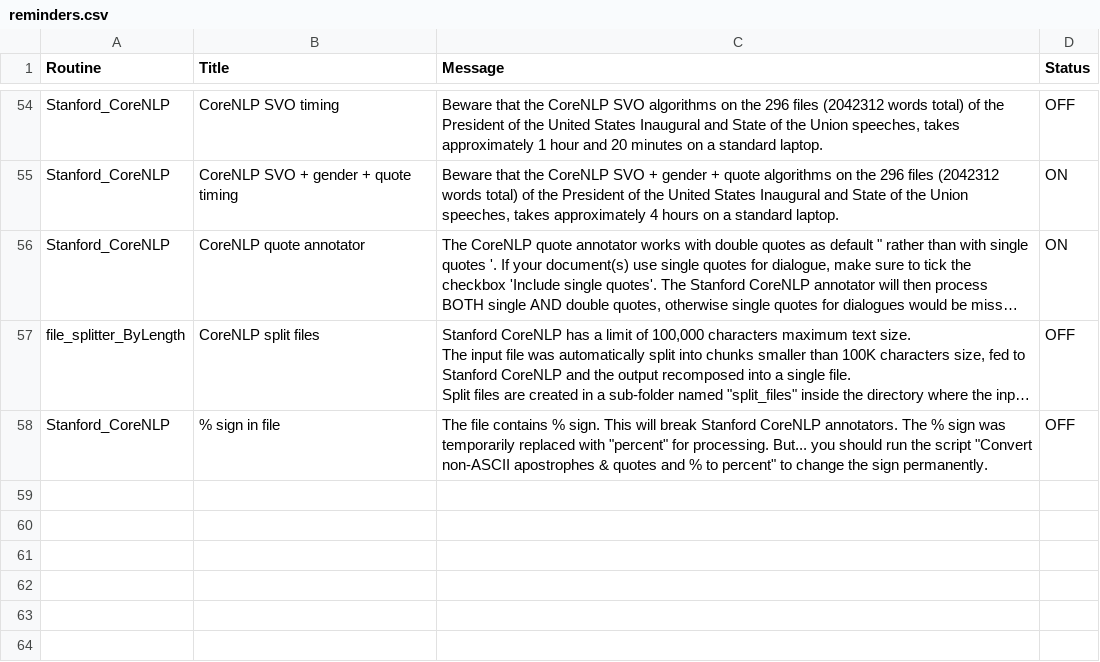
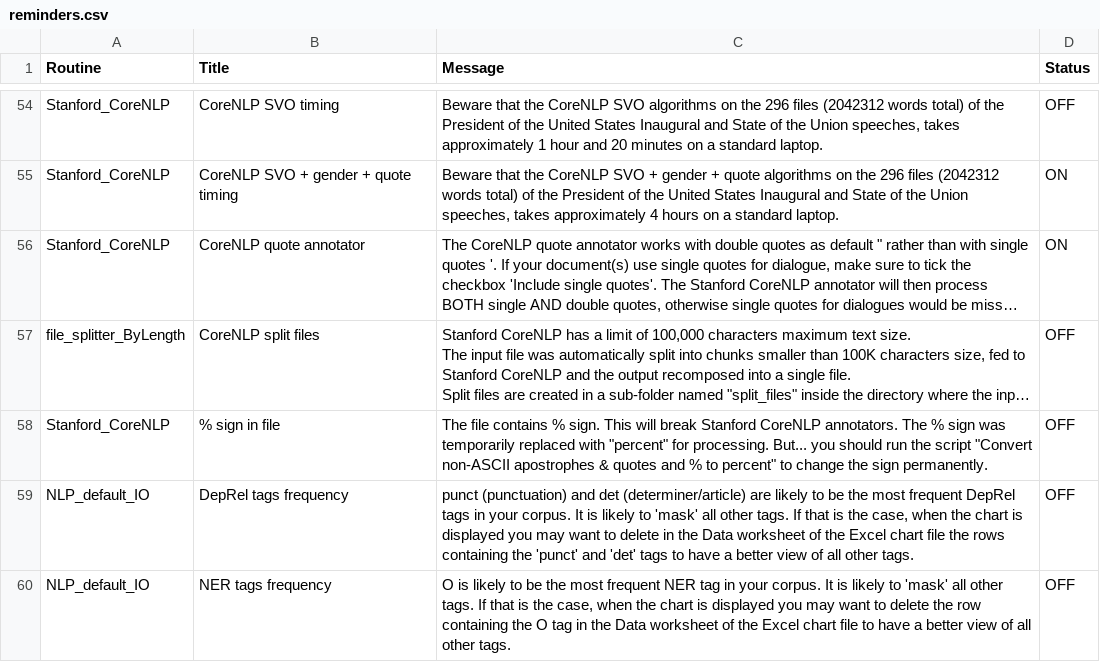
Before and after one commit to NLP-Suite/NLP-Suite, a CSV file: reminders/reminders.csv, drawn as a sheet; only a part is shown, gaps mark what is left out; long unchanged cells end in …; the diff names each change by its address in the sheet, - before the commit and + after, or states it on an @@ line.

Commit message:
fixed typo and broken link

```diff
--- a/reminders/reminders.csv
+++ b/reminders/reminders.csv
+row 59: NLP_default_IO | DepRel tags frequency | punct (punctuation) and det (determiner/article) are likely to be the most frequent DepRel tags in your corpus. It is likely to 'mask' all other tags. If that is the case, when the chart is displayed you may want to delete in the Data worksheet of the Excel chart file the rows containing the 'punct' and 'det' tags to have a better view of all other tags. | OFF
+row 60: NLP_default_IO | NER tags frequency | O is likely to be the most frequent NER tag in your corpus. It is likely to 'mask' all other tags. If that is the case, when the chart is displayed you may want to delete the row containing the O tag in the Data worksheet of the Excel chart file to have a better view of all other tags. | OFF
```
Also changed, not shown: 40 other files.
